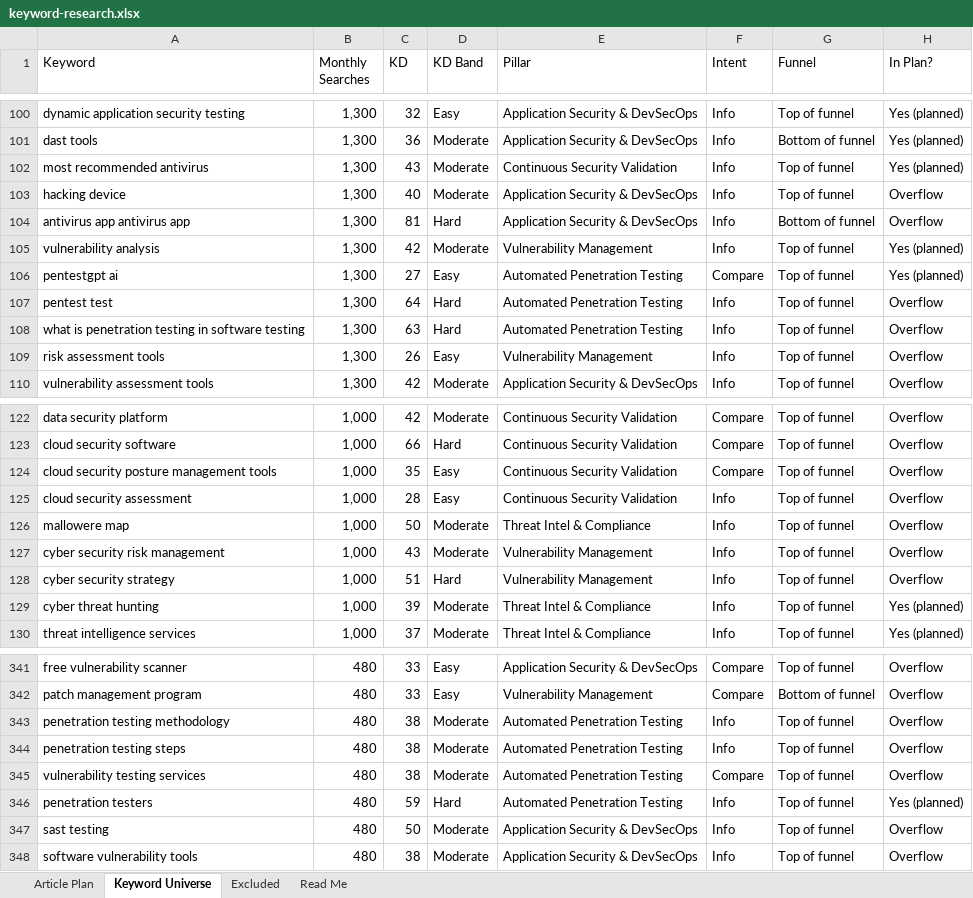
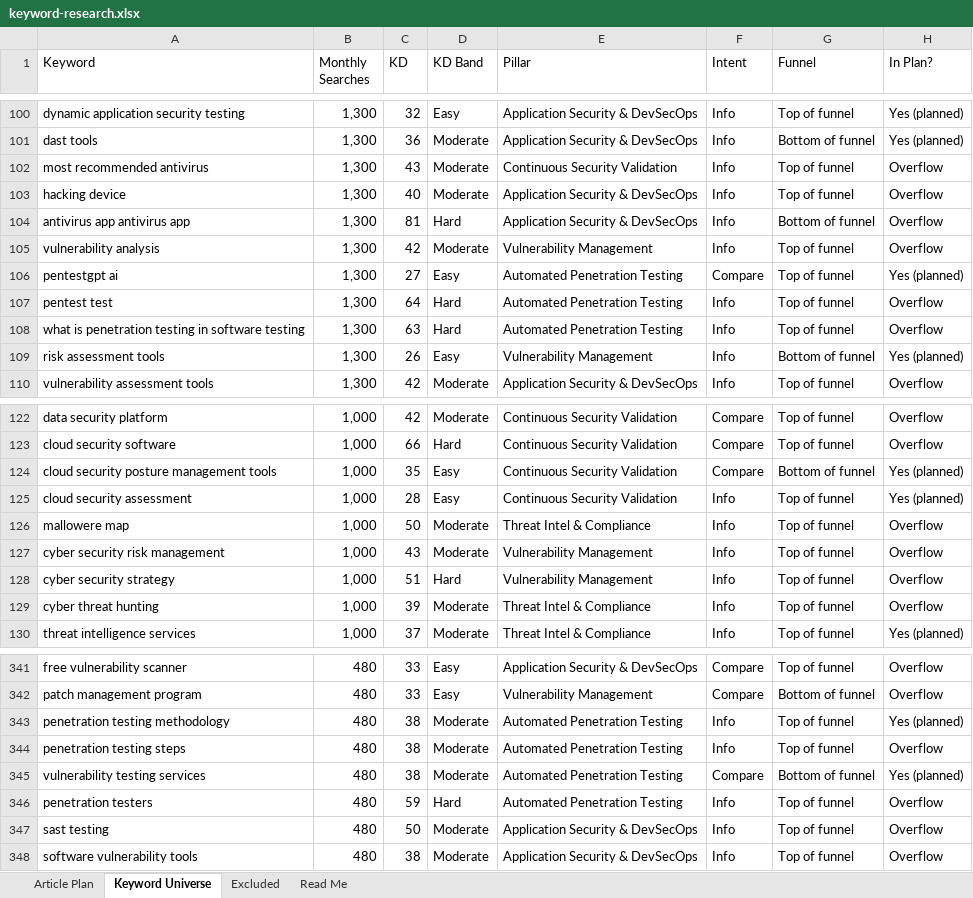
Before and after one commit to jonestj-boop/decks, an Excel workbook: decks/best-defense/keyword-research.xlsx, sheet Keyword Universe, drawn as a sheet; only a part is shown, gaps mark what is left out; values as stored, in another font and other column widths than the file's, no cell formats; the diff covers the shown part only; the diff names each change by its address in the sheet, - before the commit and + after, or states it on an @@ line.

```diff
--- a/decks/best-defense/keyword-research.xlsx (sheet Keyword Universe)
+++ b/decks/best-defense/keyword-research.xlsx (sheet Keyword Universe)
-H102 (In Plan?): Yes (planned)
+H102 (In Plan?): Overflow
-H105 (In Plan?): Yes (planned)
+H105 (In Plan?): Overflow
-G109 (Funnel): Top of funnel
+G109 (Funnel): Bottom of funnel
-H109 (In Plan?): Overflow
+H109 (In Plan?): Yes (planned)
-G124 (Funnel): Top of funnel
+G124 (Funnel): Bottom of funnel
-H124:H125 (In Plan?): Overflow
+H124:H125 (In Plan?): Yes (planned)
-H129 (In Plan?): Yes (planned)
+H129 (In Plan?): Overflow
-H343 (In Plan?): Overflow
+H343 (In Plan?): Yes (planned)
-G345 (Funnel): Top of funnel
+G345 (Funnel): Bottom of funnel
-H345 (In Plan?): Overflow
+H345 (In Plan?): Yes (planned)
-H346 (In Plan?): Yes (planned)
+H346 (In Plan?): Overflow
```
Also changed, not shown: 62 edited cells elsewhere in this sheet, sheet Article Plan, cell formats, 1 other file.
